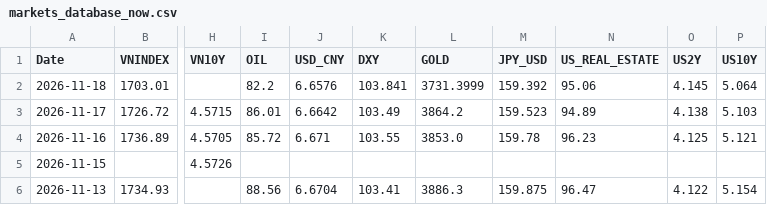
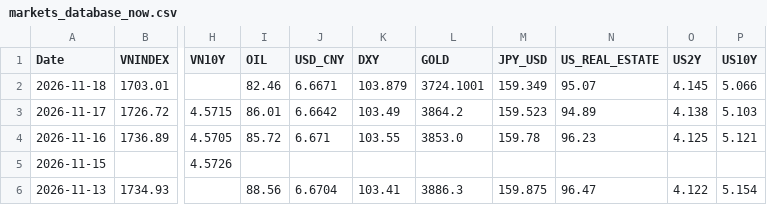
Before and after one commit to baoduonght/vnindexcycle, a CSV file: markets_database_now.csv, drawn as a sheet; only a part is shown, gaps mark what is left out; the diff names each change by its address in the sheet, - before the commit and + after, or states it on an @@ line.

```diff
--- a/markets_database_now.csv
+++ b/markets_database_now.csv
-I2 (OIL): 82.2
+I2 (OIL): 82.46
-J2 (USD_CNY): 6.6576
+J2 (USD_CNY): 6.6671
-K2 (DXY): 103.841
+K2 (DXY): 103.879
-L2 (GOLD): 3731.3999
+L2 (GOLD): 3724.1001
-M2 (JPY_USD): 159.392
+M2 (JPY_USD): 159.349
-N2 (US_REAL_ESTATE): 95.06
+N2 (US_REAL_ESTATE): 95.07
-P2 (US10Y): 5.064
+P2 (US10Y): 5.066
```
Also changed, not shown: global_markets_database10years.csv, markets_database10years.csv.
